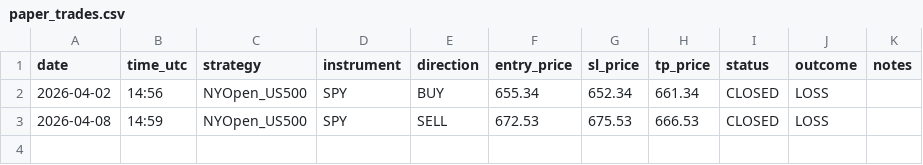
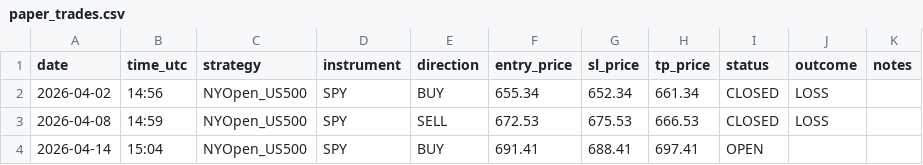
Before and after one commit to Davidtar12/paper-trader, a CSV file: paper_trades.csv, drawn as a sheet; the diff names each change by its address in the sheet, - before the commit and + after, or states it on an @@ line.

Commit message:
signals: 2026-04-14 15:04 UTC

```diff
--- a/paper_trades.csv
+++ b/paper_trades.csv
+row 4: 2026-04-14 | 15:04 | NYOpen_US500 | SPY | BUY | 691.41 | 688.41 | 697.41 | OPEN
```
